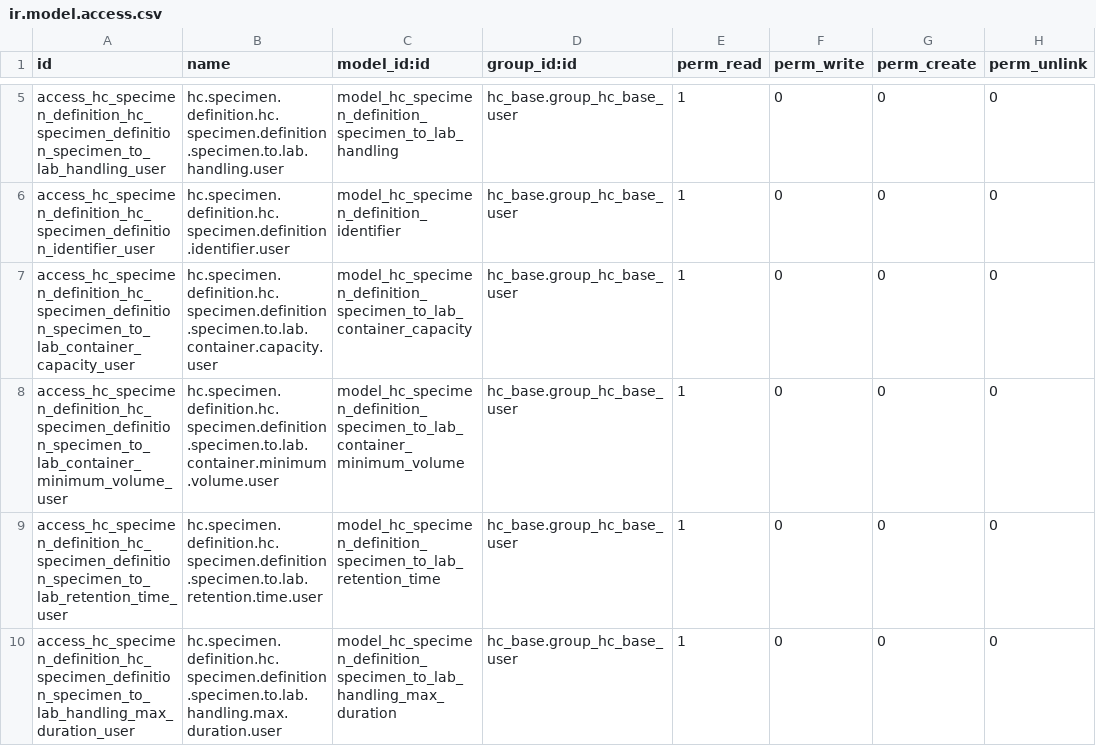
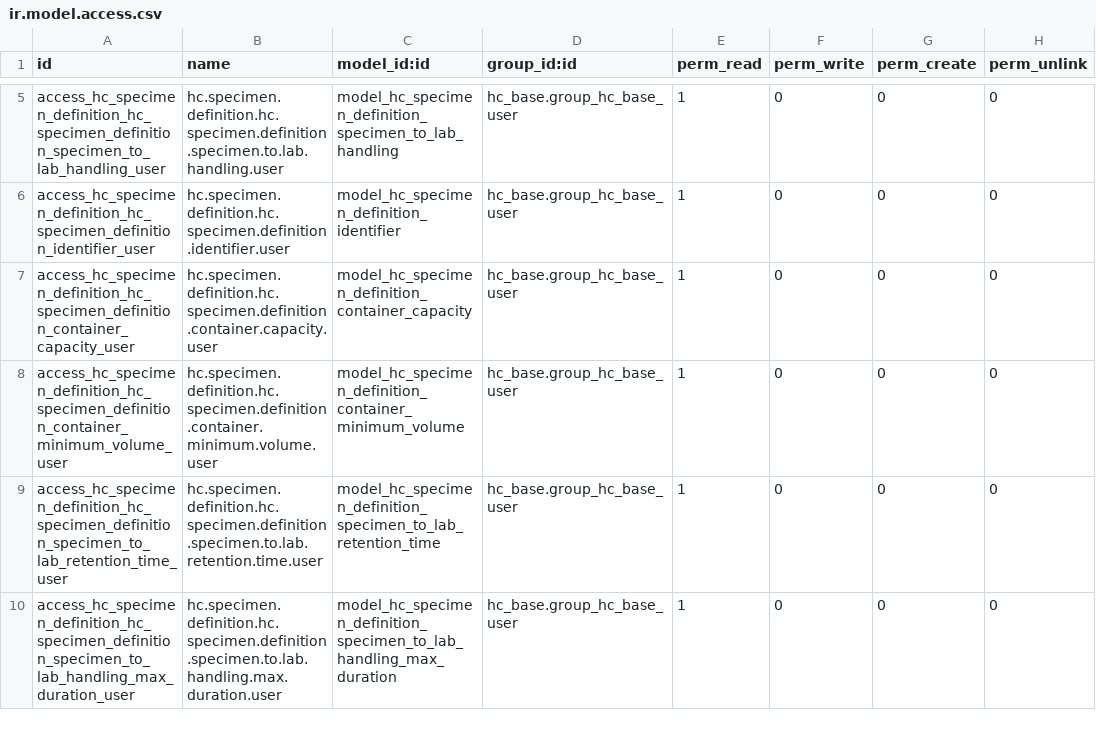
Before and after one commit to App247/odoo-fhir, a CSV file: addons/hc_specimen_definition/security/ir.model.access.csv, drawn as a sheet; only a part is shown, gaps mark what is left out.

```diff
--- a/addons/hc_specimen_definition/security/ir.model.access.csv
+++ b/addons/hc_specimen_definition/security/ir.model.access.csv
@@ -6,4 +6,4 @@ access_hc_specimen_definition_hc_specimen_definition_specimen_to_lab_handling_us
 access_hc_specimen_definition_hc_specimen_definition_identifier_user,hc.specimen.definition.hc.specimen.definition.identifier.user,model_hc_specimen_definition_identifier,hc_base.group_hc_base_user,1,0,0,0
-access_hc_specimen_definition_hc_specimen_definition_specimen_to_lab_container_capacity_user,hc.specimen.definition.hc.specimen.definition.specimen.to.lab.container.capacity.user,model_hc_specimen_definition_specimen_to_lab_container_capacity,hc_base.group_hc_base_user,1,0,0,0
-access_hc_specimen_definition_hc_specimen_definition_specimen_to_lab_container_minimum_volume_user,hc.specimen.definition.hc.specimen.definition.specimen.to.lab.container.minimum.volume.user,model_hc_specimen_definition_specimen_to_lab_container_minimum_volume,hc_base.group_hc_base_user,1,0,0,0
+access_hc_specimen_definition_hc_specimen_definition_container_capacity_user,hc.specimen.definition.hc.specimen.definition.container.capacity.user,model_hc_specimen_definition_container_capacity,hc_base.group_hc_base_user,1,0,0,0
+access_hc_specimen_definition_hc_specimen_definition_container_minimum_volume_user,hc.specimen.definition.hc.specimen.definition.container.minimum.volume.user,model_hc_specimen_definition_container_minimum_volume,hc_base.group_hc_base_user,1,0,0,0
 access_hc_specimen_definition_hc_specimen_definition_specimen_to_lab_retention_time_user,hc.specimen.definition.hc.specimen.definition.specimen.to.lab.retention.time.user,model_hc_specimen_definition_specimen_to_lab_retention_time,hc_base.group_hc_base_user,1,0,0,0
```
Also changed, not shown: 3 other files.
